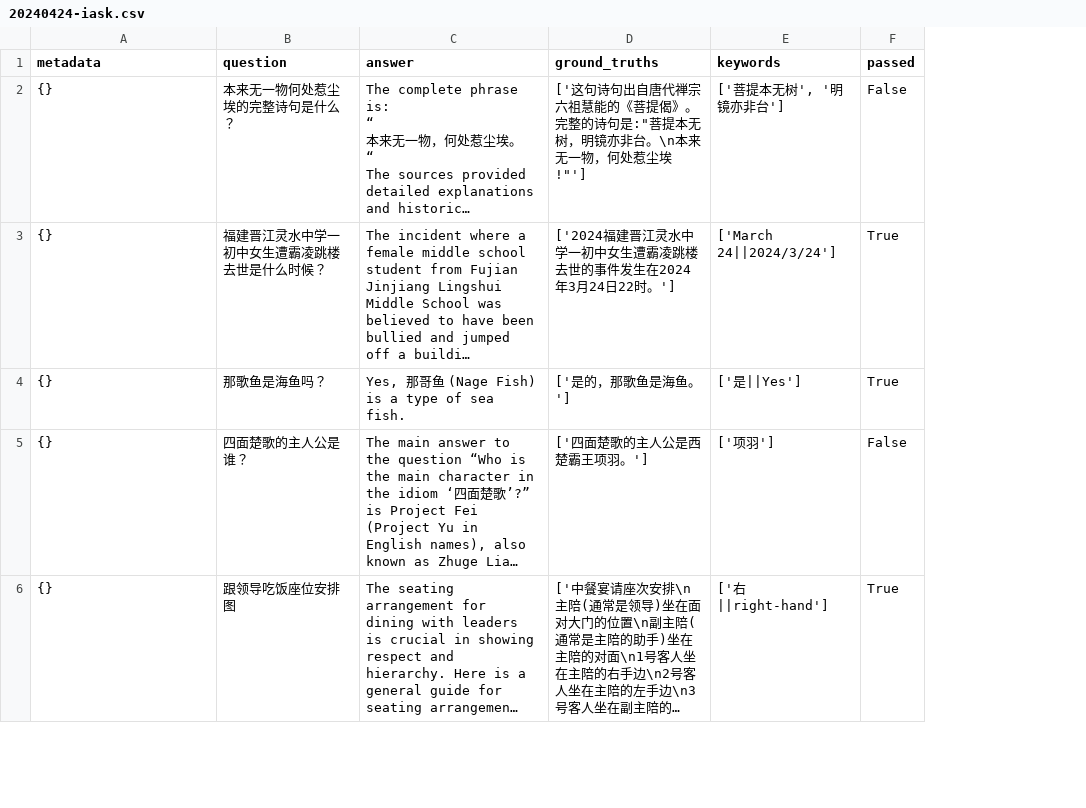
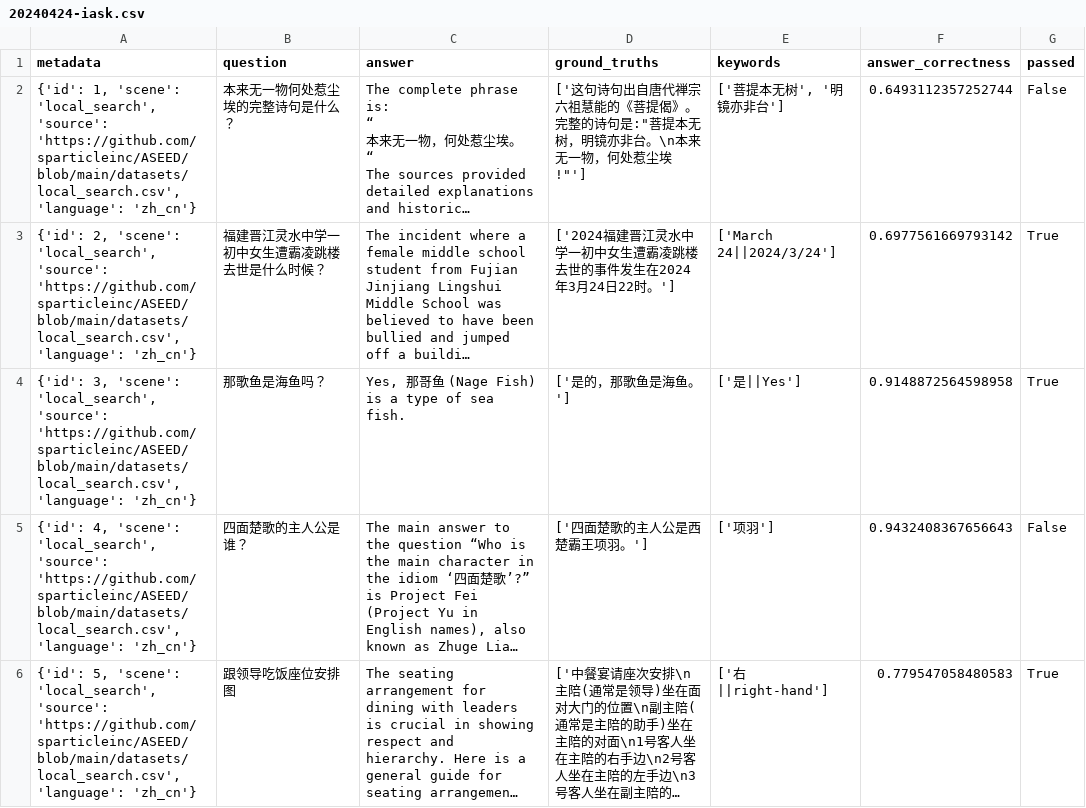
Before and after one commit to sparticleinc/ASEED, a CSV file: evaluations/local_search/20240424-iask.csv, drawn as a sheet; only a part is shown; long unchanged cells end in …; the diff covers the shown part only; the diff names each change by its address in the sheet, - before the commit and + after, or states it on an @@ line.

Commit message:
refactor: Update 20240424-iask.csv

```diff
--- a/evaluations/local_search/20240424-iask.csv
+++ b/evaluations/local_search/20240424-iask.csv
+column F (answer_correctness), rows 2-6: 0.6493112357252744 | 0.6977561669793142 | 0.9148872564598958 | 0.9432408367656643 | 0.779547058480583
-A2 (metadata): {}
+A2 (metadata): {'id': 1, 'scene': 'local_search', 'source': 'https://github.com/sparticleinc/ASEED/blob/main/datasets/local_search.csv', 'language': 'zh_cn'}
-A3 (metadata): {}
+A3 (metadata): {'id': 2, 'scene': 'local_search', 'source': 'https://github.com/sparticleinc/ASEED/blob/main/datasets/local_search.csv', 'language': 'zh_cn'}
-A4 (metadata): {}
+A4 (metadata): {'id': 3, 'scene': 'local_search', 'source': 'https://github.com/sparticleinc/ASEED/blob/main/datasets/local_search.csv', 'language': 'zh_cn'}
-A5 (metadata): {}
+A5 (metadata): {'id': 4, 'scene': 'local_search', 'source': 'https://github.com/sparticleinc/ASEED/blob/main/datasets/local_search.csv', 'language': 'zh_cn'}
-A6 (metadata): {}
+A6 (metadata): {'id': 5, 'scene': 'local_search', 'source': 'https://github.com/sparticleinc/ASEED/blob/main/datasets/local_search.csv', 'language': 'zh_cn'}
```
Also changed, not shown: 15 edited cells elsewhere in this file.
